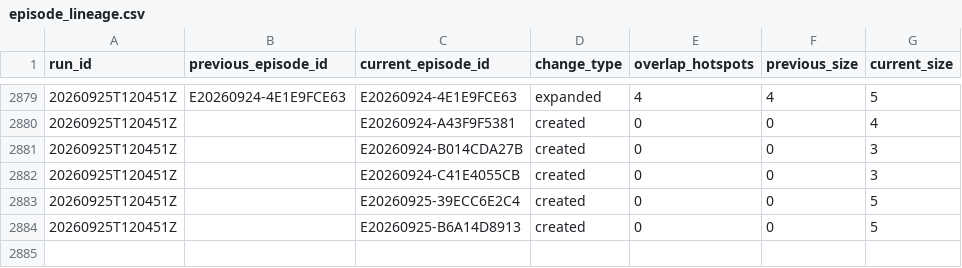
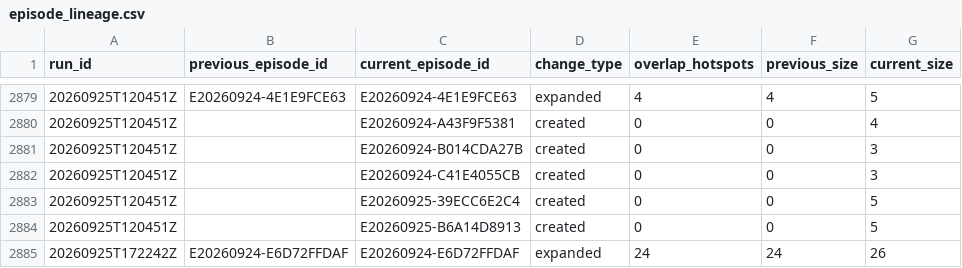
Before and after one commit to jcgomezga/puntos-calor-colombia-dashboard, a CSV file: data/episodes/episode_lineage.csv, drawn as a sheet; only a part is shown, gaps mark what is left out.

```diff
--- a/data/episodes/episode_lineage.csv
+++ b/data/episodes/episode_lineage.csv
@@ -2884 +2884,2 @@ run_id,previous_episode_id,current_episode_id,change_type,overlap_hotspots,previ
 20260925T120451Z,,E20260925-B6A14D8913,created,0,0,5
+20260925T172242Z,E20260924-E6D72FFDAF,E20260924-E6D72FFDAF,expanded,24,24,26
```
Also changed, not shown: data/episodes/episodes.csv, data/metadata/run_log.csv, 22 other files.
